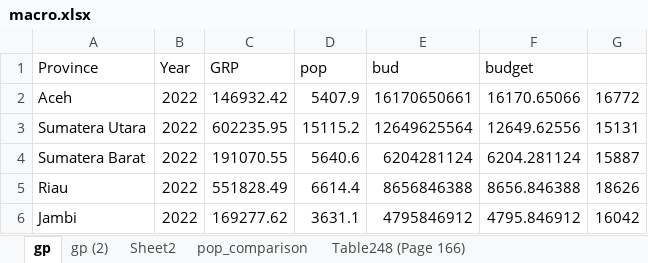
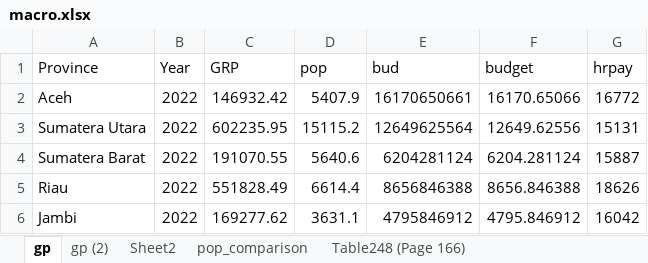
Before and after one commit to imedkrisna/ufm, an Excel workbook: macro.xlsx, sheet gp, drawn as a sheet; only a part is shown; values as stored, in another font and other column widths than the file's, no borders; the diff names each change by its address in the sheet, - before the commit and + after, or states it on an @@ line.

```diff
--- a/macro.xlsx (sheet gp)
+++ b/macro.xlsx (sheet gp)
-G1: (empty)
+G1: hrpay
```
Also changed, not shown: reg/totalidsd.xlsx, 10 other files.
